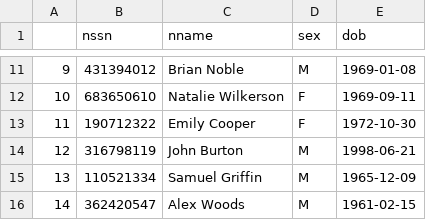
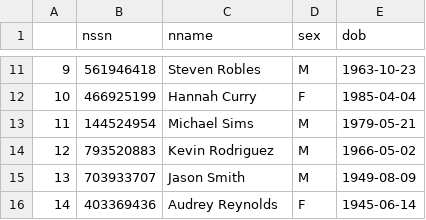
Before and after one commit to avuppalapati/HospitalManagement, a CSV file: nurses.csv, drawn as a sheet; only a part is shown, gaps mark what is left out; the diff covers the shown part only.

```diff
--- a/nurses.csv
+++ b/nurses.csv
@@ -11,6 +11,6 @@
-9,431394012,Brian Noble,M,1969-01-08
-10,683650610,Natalie Wilkerson,F,1969-09-11
-11,190712322,Emily Cooper,F,1972-10-30
-12,316798119,John Burton,M,1998-06-21
-13,110521334,Samuel Griffin,M,1965-12-09
-14,362420547,Alex Woods,M,1961-02-15
+9,561946418,Steven Robles,M,1963-10-23
+10,466925199,Hannah Curry,F,1985-04-04
+11,144524954,Michael Sims,M,1979-05-21
+12,793520883,Kevin Rodriguez,M,1966-05-02
+13,703933707,Jason Smith,M,1949-08-09
+14,403369436,Audrey Reynolds,F,1945-06-14
```
Also changed, not shown: 33 edited cells elsewhere in this file, departments.csv, doctors.csv, 3 other files.
